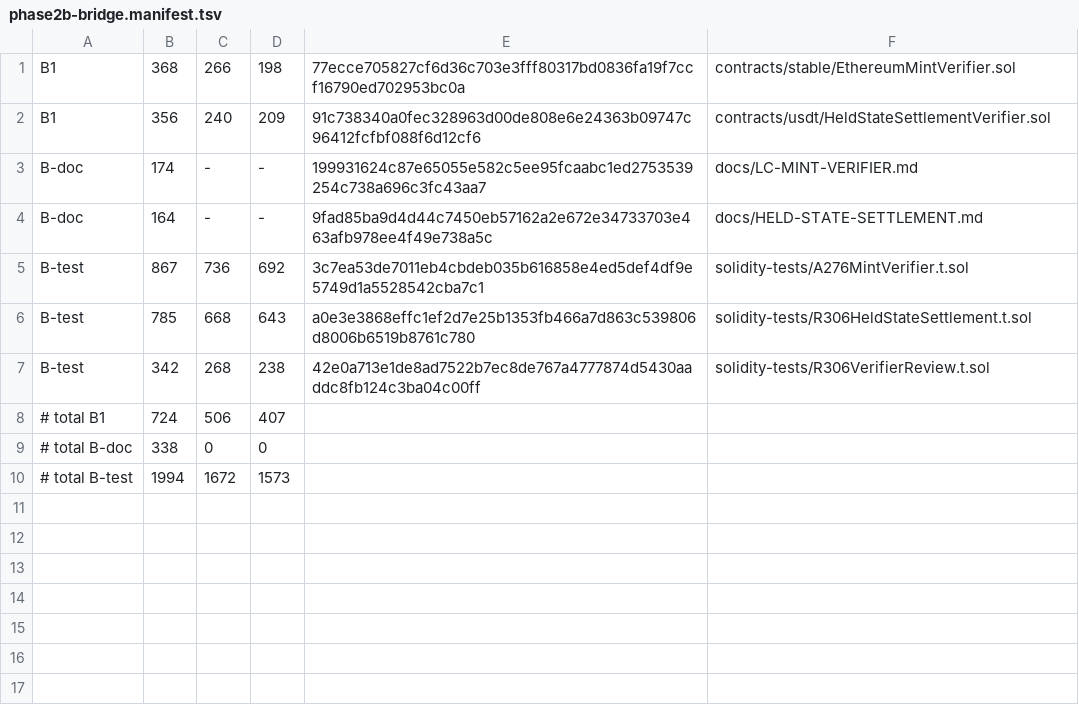
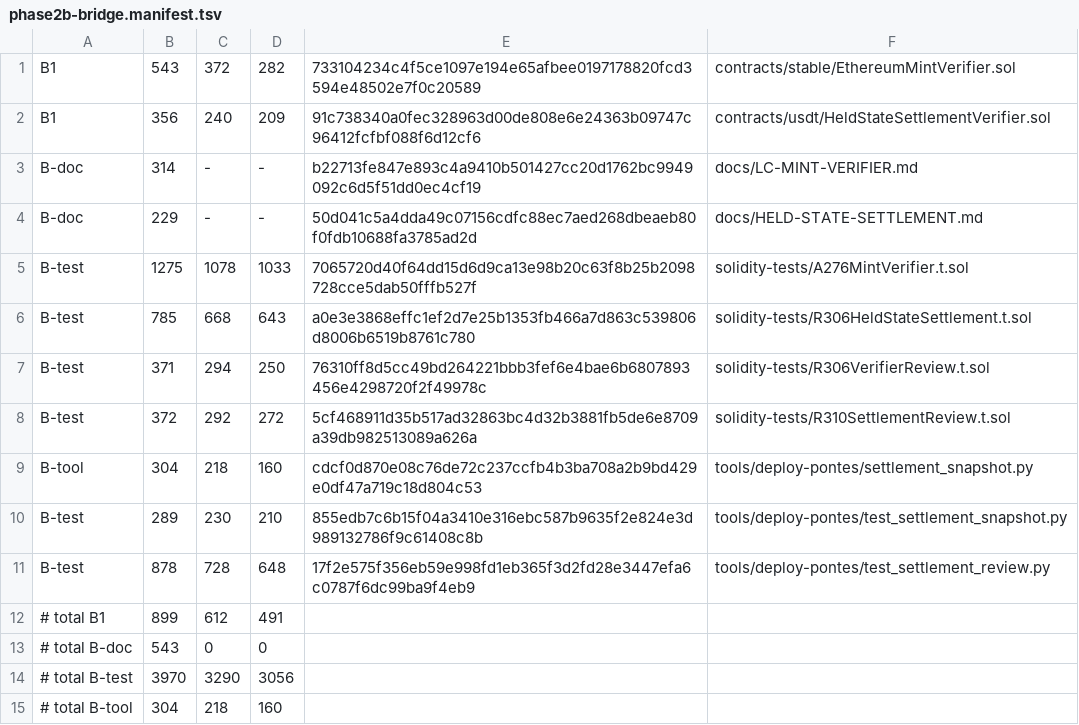
Before and after one commit to tiagobeltraoacioli-sketch/bloch-l2-bridge, a TSV file: docs/audit-rfp-r12/phase2b-bridge.manifest.tsv, drawn as a sheet.

```diff
--- a/docs/audit-rfp-r12/phase2b-bridge.manifest.tsv
+++ b/docs/audit-rfp-r12/phase2b-bridge.manifest.tsv
@@ -1,10 +1,15 @@
-B1	368	266	198	77ecce705827cf6d36c703e3fff80317bd0836fa19f7ccf16790ed702953bc0a	contracts/stable/EthereumMintVerifier.sol
+B1	543	372	282	733104234c4f5ce1097e194e65afbee0197178820fcd3594e48502e7f0c20589	contracts/stable/EthereumMintVerifier.sol
 B1	356	240	209	91c738340a0fec328963d00de808e6e24363b09747c96412fcfbf088f6d12cf6	contracts/usdt/HeldStateSettlementVerifier.sol
-B-doc	174	-	-	199931624c87e65055e582c5ee95fcaabc1ed2753539254c738a696c3fc43aa7	docs/LC-MINT-VERIFIER.md
-B-doc	164	-	-	9fad85ba9d4d44c7450eb57162a2e672e34733703e463afb978ee4f49e738a5c	docs/HELD-STATE-SETTLEMENT.md
-B-test	867	736	692	3c7ea53de7011eb4cbdeb035b616858e4ed5def4df9e5749d1a5528542cba7c1	solidity-tests/A276MintVerifier.t.sol
+B-doc	314	-	-	b22713fe847e893c4a9410b501427cc20d1762bc9949092c6d5f51dd0ec4cf19	docs/LC-MINT-VERIFIER.md
+B-doc	229	-	-	50d041c5a4dda49c07156cdfc88ec7aed268dbeaeb80f0fdb10688fa3785ad2d	docs/HELD-STATE-SETTLEMENT.md
+B-test	1275	1078	1033	7065720d40f64dd15d6d9ca13e98b20c63f8b25b2098728cce5dab50fffb527f	solidity-tests/A276MintVerifier.t.sol
 B-test	785	668	643	a0e3e3868effc1ef2d7e25b1353fb466a7d863c539806d8006b6519b8761c780	solidity-tests/R306HeldStateSettlement.t.sol
-B-test	342	268	238	42e0a713e1de8ad7522b7ec8de767a4777874d5430aaddc8fb124c3ba04c00ff	solidity-tests/R306VerifierReview.t.sol
-# total B1	724	506	407
-# total B-doc	338	0	0
-# total B-test	1994	1672	1573
+B-test	371	294	250	76310ff8d5cc49bd264221bbb3fef6e4bae6b6807893456e4298720f2f49978c	solidity-tests/R306VerifierReview.t.sol
+B-test	372	292	272	5cf468911d35b517ad32863bc4d32b3881fb5de6e8709a39db982513089a626a	solidity-tests/R310SettlementReview.t.sol
+B-tool	304	218	160	cdcf0d870e08c76de72c237ccfb4b3ba708a2b9bd429e0df47a719c18d804c53	tools/deploy-pontes/settlement_snapshot.py
+B-test	289	230	210	855edb7c6b15f04a3410e316ebc587b9635f2e824e3d989132786f9c61408c8b	tools/deploy-pontes/test_settlement_snapshot.py
+B-test	878	728	648	17f2e575f356eb59e998fd1eb365f3d2fd28e3447efa6c0787f6dc99ba9f4eb9	tools/deploy-pontes/test_settlement_review.py
+# total B1	899	612	491
+# total B-doc	543	0	0
+# total B-test	3970	3290	3056
+# total B-tool	304	218	160
```
Also changed, not shown: docs/audit-rfp-r12/phase2-bridge.manifest.tsv, 1 other file.
